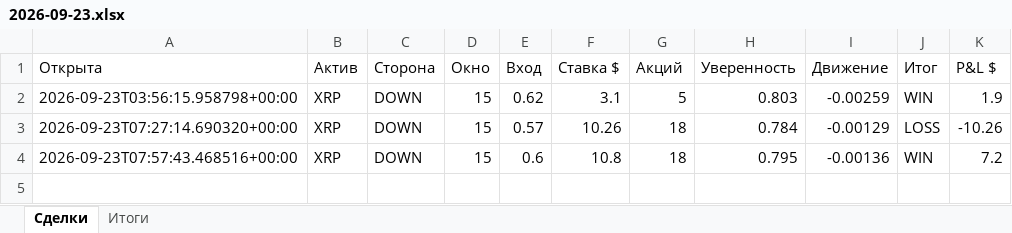
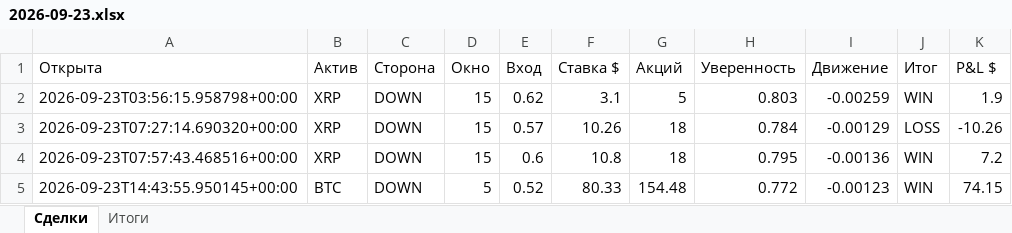
Before and after one commit to n85t594ht5-creator/polybot, an Excel workbook: reports/2026-09-23.xlsx, sheet Сделки, drawn as a sheet; values as stored, in another font and other column widths than the file's, no borders; the diff names each change by its address in the sheet, - before the commit and + after, or states it on an @@ line.

```diff
--- a/reports/2026-09-23.xlsx (sheet Сделки)
+++ b/reports/2026-09-23.xlsx (sheet Сделки)
+row 5: 2026-09-23T14:43:55.950145+00:00 | BTC | DOWN | 5 | 0.52 | 80.33 | 154.48 | 0.772 | -0.00123 | WIN | 74.15
```
Also changed, not shown: sheet Итоги, reports/2026-09-22.xlsx, 5 other files.
